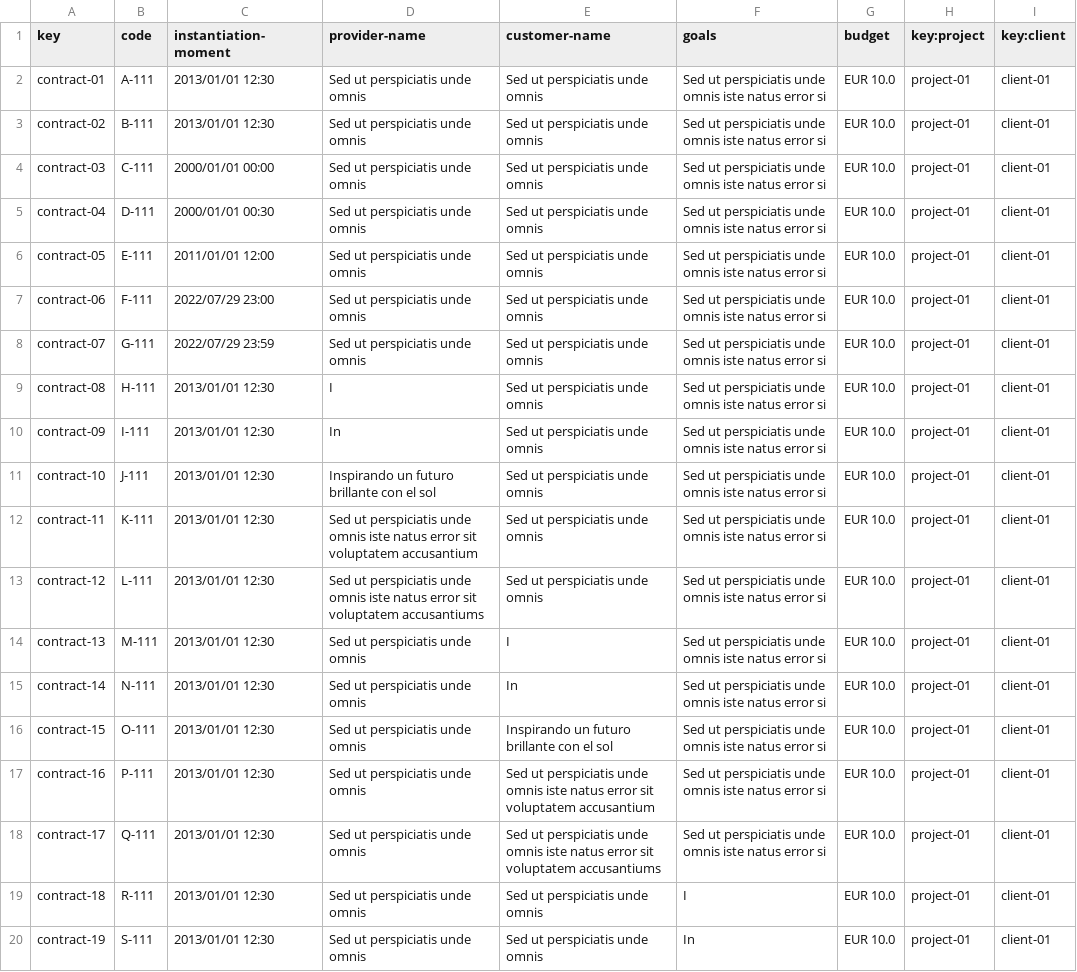
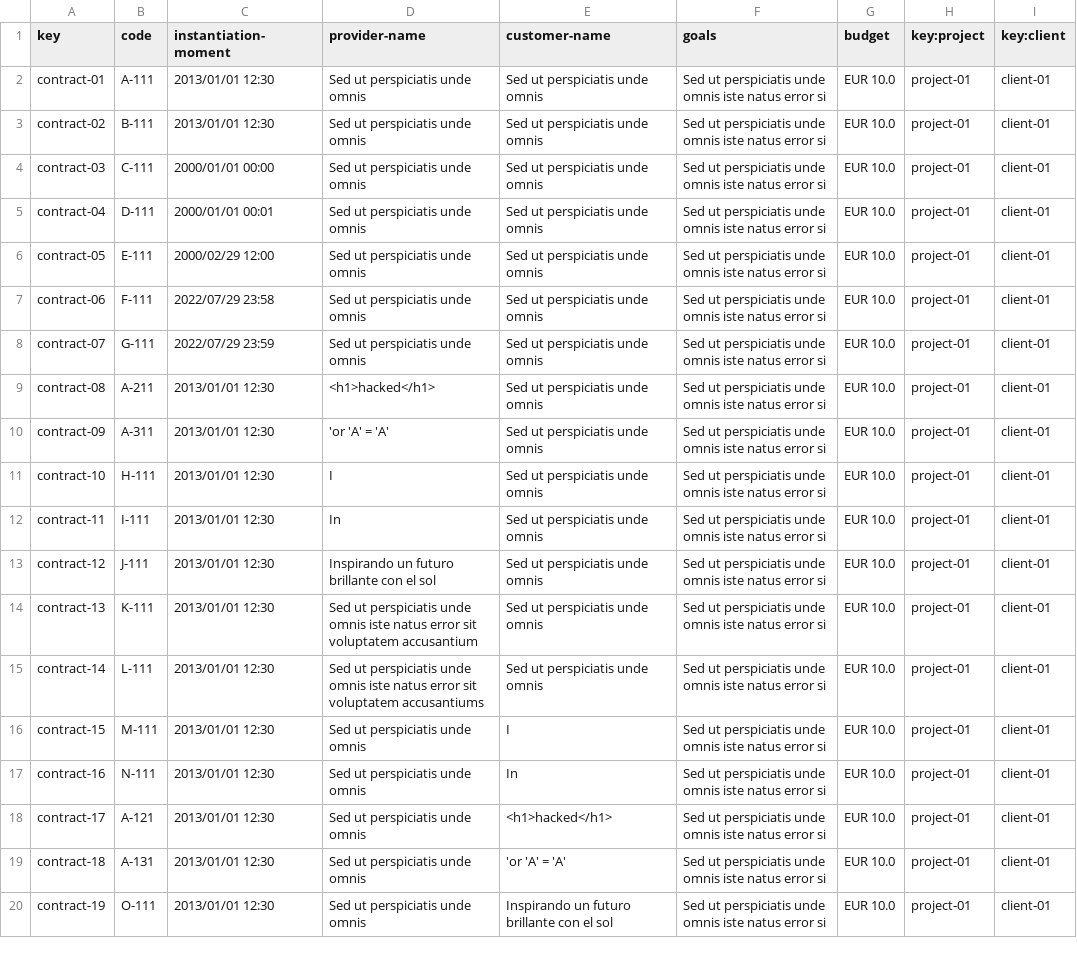
Before and after one commit to JesusFern/Acme-SF-D03, a CSV file: src/main/webapp/WEB-INF/resources/sample-data/contract.csv, drawn as a sheet; only a part is shown; the diff covers the shown part only.

```diff
--- a/src/main/webapp/WEB-INF/resources/sample-data/contract.csv
+++ b/src/main/webapp/WEB-INF/resources/sample-data/contract.csv
@@ -4,17 +4,17 @@ contract-02,B-111,2013/01/01 12:30,Sed ut perspiciatis unde omnis,Sed ut perspic
 contract-03,C-111,2000/01/01 00:00,Sed ut perspiciatis unde omnis,Sed ut perspiciatis unde omnis,Sed ut perspiciatis unde omnis iste natus error si,"EUR 10.0",project-01,client-01
-contract-04,D-111,2000/01/01 00:30,Sed ut perspiciatis unde omnis,Sed ut perspiciatis unde omnis,Sed ut perspiciatis unde omnis iste natus error si,"EUR 10.0",project-01,client-01
-contract-05,E-111,2011/01/01 12:00,Sed ut perspiciatis unde omnis,Sed ut perspiciatis unde omnis,Sed ut perspiciatis unde omnis iste natus error si,"EUR 10.0",project-01,client-01
-contract-06,F-111,2022/07/29 23:00,Sed ut perspiciatis unde omnis,Sed ut perspiciatis unde omnis,Sed ut perspiciatis unde omnis iste natus error si,"EUR 10.0",project-01,client-01
+contract-04,D-111,2000/01/01 00:01,Sed ut perspiciatis unde omnis,Sed ut perspiciatis unde omnis,Sed ut perspiciatis unde omnis iste natus error si,"EUR 10.0",project-01,client-01
+contract-05,E-111,2000/02/29 12:00,Sed ut perspiciatis unde omnis,Sed ut perspiciatis unde omnis,Sed ut perspiciatis unde omnis iste natus error si,"EUR 10.0",project-01,client-01
+contract-06,F-111,2022/07/29 23:58,Sed ut perspiciatis unde omnis,Sed ut perspiciatis unde omnis,Sed ut perspiciatis unde omnis iste natus error si,"EUR 10.0",project-01,client-01
 contract-07,G-111,2022/07/29 23:59,Sed ut perspiciatis unde omnis,Sed ut perspiciatis unde omnis,Sed ut perspiciatis unde omnis iste natus error si,"EUR 10.0",project-01,client-01
-contract-08,H-111,2013/01/01 12:30,I,Sed ut perspiciatis unde omnis,Sed ut perspiciatis unde omnis iste natus error si,"EUR 10.0",project-01,client-01
-contract-09,I-111,2013/01/01 12:30,In,Sed ut perspiciatis unde omnis,Sed ut perspiciatis unde omnis iste natus error si,"EUR 10.0",project-01,client-01
-contract-10,J-111,2013/01/01 12:30,Inspirando un futuro brillante con el sol,Sed ut perspiciatis unde omnis,Sed ut perspiciatis unde omnis iste natus error si,"EUR 10.0",project-01,client-01
-contract-11,K-111,2013/01/01 12:30,Sed ut perspiciatis unde omnis iste natus error sit voluptatem accusantium,Sed ut perspiciatis unde omnis,Sed ut perspiciatis unde omnis iste natus error si,"EUR 10.0",project-01,client-01
-contract-12,L-111,2013/01/01 12:30,Sed ut perspiciatis unde omnis iste natus error sit voluptatem accusantiums,Sed ut perspiciatis unde omnis,Sed ut perspiciatis unde omnis iste natus error si,"EUR 10.0",project-01,client-01
-contract-13,M-111,2013/01/01 12:30,Sed ut perspiciatis unde omnis,I,Sed ut perspiciatis unde omnis iste natus error si,"EUR 10.0",project-01,client-01
-contract-14,N-111,2013/01/01 12:30,Sed ut perspiciatis unde omnis,In,Sed ut perspiciatis unde omnis iste natus error si,"EUR 10.0",project-01,client-01
-contract-15,O-111,2013/01/01 12:30,Sed ut perspiciatis unde omnis,Inspirando un futuro brillante con el sol,Sed ut perspiciatis unde omnis iste natus error si,"EUR 10.0",project-01,client-01
-contract-16,P-111,2013/01/01 12:30,Sed ut perspiciatis unde omnis,Sed ut perspiciatis unde omnis iste natus error sit voluptatem accusantium,Sed ut perspiciatis unde omnis iste natus error si,"EUR 10.0",project-01,client-01
-contract-17,Q-111,2013/01/01 12:30,Sed ut perspiciatis unde omnis,Sed ut perspiciatis unde omnis iste natus error sit voluptatem accusantiums,Sed ut perspiciatis unde omnis iste natus error si,"EUR 10.0",project-01,client-01
-contract-18,R-111,2013/01/01 12:30,Sed ut perspiciatis unde omnis,Sed ut perspiciatis unde omnis,I,"EUR 10.0",project-01,client-01
-contract-19,S-111,2013/01/01 12:30,Sed ut perspiciatis unde omnis,Sed ut perspiciatis unde omnis,In,"EUR 10.0",project-01,client-01
+contract-08,A-211,2013/01/01 12:30,<h1>hacked</h1>,Sed ut perspiciatis unde omnis,Sed ut perspiciatis unde omnis iste natus error si,"EUR 10.0",project-01,client-01
+contract-09,A-311,2013/01/01 12:30,'or 'A' = 'A',Sed ut perspiciatis unde omnis,Sed ut perspiciatis unde omnis iste natus error si,"EUR 10.0",project-01,client-01
+contract-10,H-111,2013/01/01 12:30,I,Sed ut perspiciatis unde omnis,Sed ut perspiciatis unde omnis iste natus error si,"EUR 10.0",project-01,client-01
+contract-11,I-111,2013/01/01 12:30,In,Sed ut perspiciatis unde omnis,Sed ut perspiciatis unde omnis iste natus error si,"EUR 10.0",project-01,client-01
+contract-12,J-111,2013/01/01 12:30,Inspirando un futuro brillante con el sol,Sed ut perspiciatis unde omnis,Sed ut perspiciatis unde omnis iste natus error si,"EUR 10.0",project-01,client-01
+contract-13,K-111,2013/01/01 12:30,Sed ut perspiciatis unde omnis iste natus error sit voluptatem accusantium,Sed ut perspiciatis unde omnis,Sed ut perspiciatis unde omnis iste natus error si,"EUR 10.0",project-01,client-01
+contract-14,L-111,2013/01/01 12:30,Sed ut perspiciatis unde omnis iste natus error sit voluptatem accusantiums,Sed ut perspiciatis unde omnis,Sed ut perspiciatis unde omnis iste natus error si,"EUR 10.0",project-01,client-01
+contract-15,M-111,2013/01/01 12:30,Sed ut perspiciatis unde omnis,I,Sed ut perspiciatis unde omnis iste natus error si,"EUR 10.0",project-01,client-01
+contract-16,N-111,2013/01/01 12:30,Sed ut perspiciatis unde omnis,In,Sed ut perspiciatis unde omnis iste natus error si,"EUR 10.0",project-01,client-01
+contract-17,A-121,2013/01/01 12:30,Sed ut perspiciatis unde omnis,<h1>hacked</h1>,Sed ut perspiciatis unde omnis iste natus error si,"EUR 10.0",project-01,client-01
+contract-18,A-131,2013/01/01 12:30,Sed ut perspiciatis unde omnis,'or 'A' = 'A',Sed ut perspiciatis unde omnis iste natus error si,"EUR 10.0",project-01,client-01
+contract-19,O-111,2013/01/01 12:30,Sed ut perspiciatis unde omnis,Inspirando un futuro brillante con el sol,Sed ut perspiciatis unde omnis iste natus error si,"EUR 10.0",project-01,client-01
```
Also changed, not shown: 6 added rows and 27 edited cells elsewhere in this file, src/main/webapp/WEB-INF/resources/sample-data/banner.csv, src/main/webapp/WEB-INF/resources/sample-data/progress-log.csv, 2 other files.
